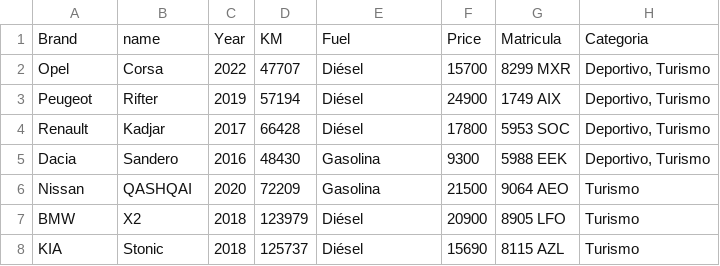
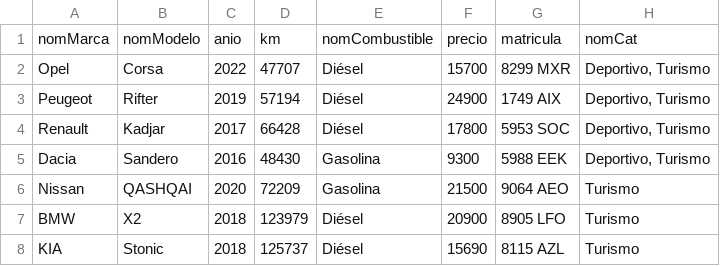
Before and after one commit to carlamanterola/proyectoOutletCar, a CSV file: data/dataCoches.csv, drawn as a sheet; only a part is shown; removed rows and columns are numbered as before the commit, all else as after; the diff names each change by its address in the sheet, - before the commit and + after, or states it on an @@ line.

Commit message:
Modificaciones en modelo - (Añadida clase Oferta)

```diff
--- a/data/dataCoches.csv
+++ b/data/dataCoches.csv
-row 1: Brand | name | Year | KM | Fuel | Price | Matricula | Categoria
+row 1: nomMarca | nomModelo | anio | km | nomCombustible | precio | matricula | nomCat
```
Also changed, not shown: 6 other files.
